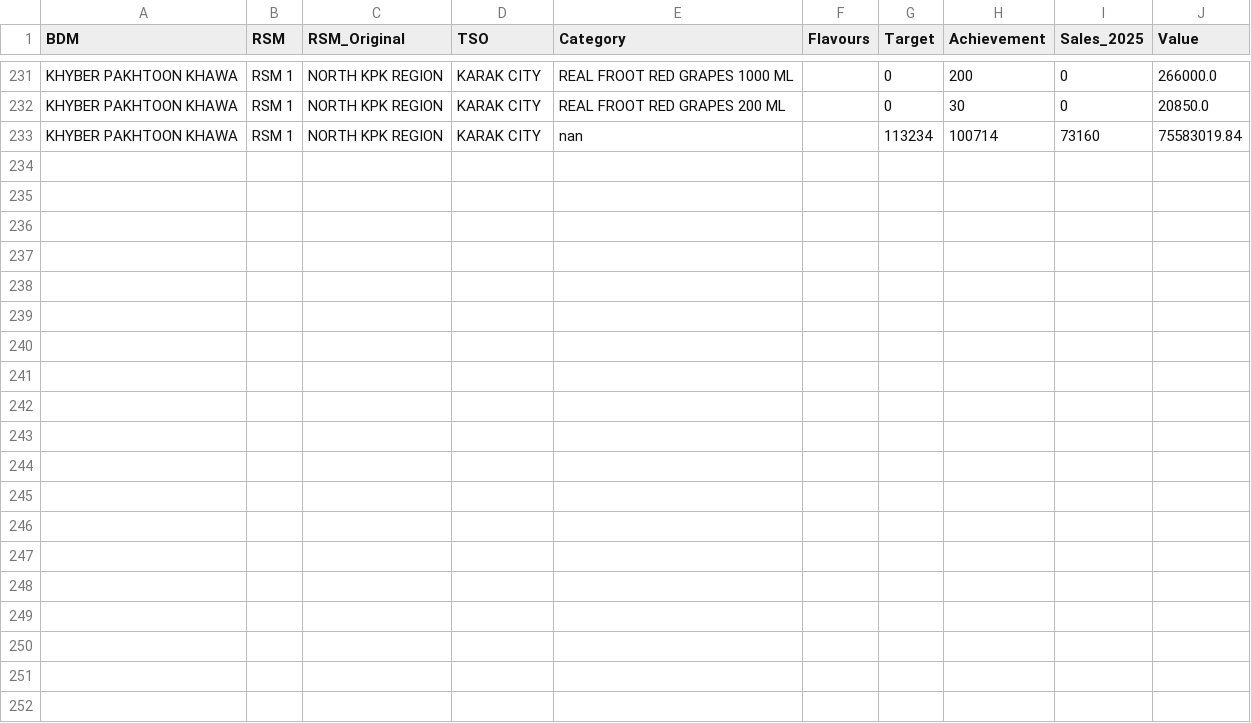
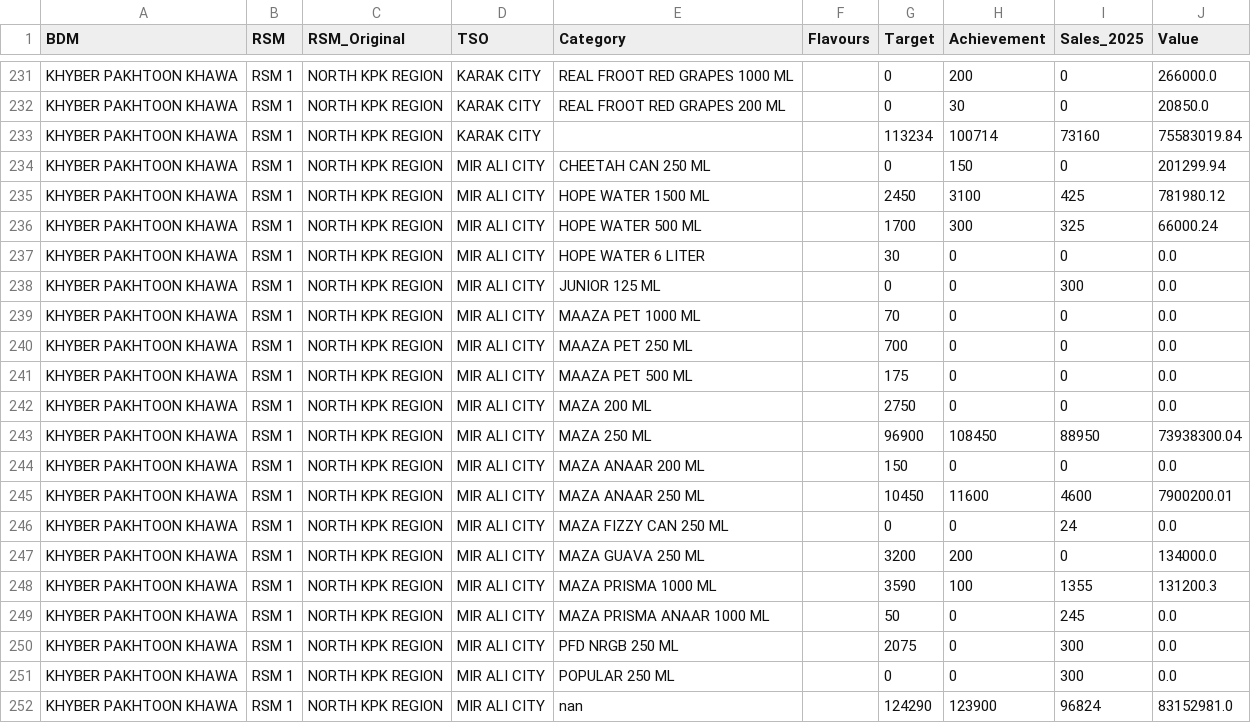
Before and after one commit to adeelrashid12/popular-dashboard, a CSV file: sales_database.csv, drawn as a sheet; only a part is shown, gaps mark what is left out.

Commit message:
Auto-update sales database

```diff
--- a/sales_database.csv
+++ b/sales_database.csv
@@ -232,2 +232,21 @@ KHYBER PAKHTOON KHAWA,RSM 1,NORTH KPK REGION,KARAK CITY,REAL FROOT RED GRAPES 10
 KHYBER PAKHTOON KHAWA,RSM 1,NORTH KPK REGION,KARAK CITY,REAL FROOT RED GRAPES 200 ML,,0,30,0,20850.0
-KHYBER PAKHTOON KHAWA,RSM 1,NORTH KPK REGION,KARAK CITY,nan,,113234,100714,73160,75583019.84
+KHYBER PAKHTOON KHAWA,RSM 1,NORTH KPK REGION,KARAK CITY,,,113234,100714,73160,75583019.84
+KHYBER PAKHTOON KHAWA,RSM 1,NORTH KPK REGION,MIR ALI CITY,CHEETAH CAN 250 ML,,0,150,0,201299.94
+KHYBER PAKHTOON KHAWA,RSM 1,NORTH KPK REGION,MIR ALI CITY,HOPE WATER 1500 ML,,2450,3100,425,781980.12
+KHYBER PAKHTOON KHAWA,RSM 1,NORTH KPK REGION,MIR ALI CITY,HOPE WATER 500 ML,,1700,300,325,66000.24
+KHYBER PAKHTOON KHAWA,RSM 1,NORTH KPK REGION,MIR ALI CITY,HOPE WATER 6 LITER,,30,0,0,0.0
+KHYBER PAKHTOON KHAWA,RSM 1,NORTH KPK REGION,MIR ALI CITY,JUNIOR 125 ML,,0,0,300,0.0
+KHYBER PAKHTOON KHAWA,RSM 1,NORTH KPK REGION,MIR ALI CITY,MAAZA PET 1000 ML,,70,0,0,0.0
+KHYBER PAKHTOON KHAWA,RSM 1,NORTH KPK REGION,MIR ALI CITY,MAAZA PET 250 ML,,700,0,0,0.0
+KHYBER PAKHTOON KHAWA,RSM 1,NORTH KPK REGION,MIR ALI CITY,MAAZA PET 500 ML,,175,0,0,0.0
+KHYBER PAKHTOON KHAWA,RSM 1,NORTH KPK REGION,MIR ALI CITY,MAZA 200 ML,,2750,0,0,0.0
+KHYBER PAKHTOON KHAWA,RSM 1,NORTH KPK REGION,MIR ALI CITY,MAZA 250 ML,,96900,108450,88950,73938300.04
+KHYBER PAKHTOON KHAWA,RSM 1,NORTH KPK REGION,MIR ALI CITY,MAZA ANAAR 200 ML,,150,0,0,0.0
+KHYBER PAKHTOON KHAWA,RSM 1,NORTH KPK REGION,MIR ALI CITY,MAZA ANAAR 250 ML,,10450,11600,4600,7900200.01
+KHYBER PAKHTOON KHAWA,RSM 1,NORTH KPK REGION,MIR ALI CITY,MAZA FIZZY CAN 250 ML,,0,0,24,0.0
+KHYBER PAKHTOON KHAWA,RSM 1,NORTH KPK REGION,MIR ALI CITY,MAZA GUAVA 250 ML,,3200,200,0,134000.0
+KHYBER PAKHTOON KHAWA,RSM 1,NORTH KPK REGION,MIR ALI CITY,MAZA PRISMA 1000 ML,,3590,100,1355,131200.3
+KHYBER PAKHTOON KHAWA,RSM 1,NORTH KPK REGION,MIR ALI CITY,MAZA PRISMA ANAAR 1000 ML,,50,0,245,0.0
+KHYBER PAKHTOON KHAWA,RSM 1,NORTH KPK REGION,MIR ALI CITY,PFD NRGB 250 ML,,2075,0,300,0.0
+KHYBER PAKHTOON KHAWA,RSM 1,NORTH KPK REGION,MIR ALI CITY,POPULAR 250 ML,,0,0,300,0.0
+KHYBER PAKHTOON KHAWA,RSM 1,NORTH KPK REGION,MIR ALI CITY,nan,,124290,123900,96824,83152981.0
```
